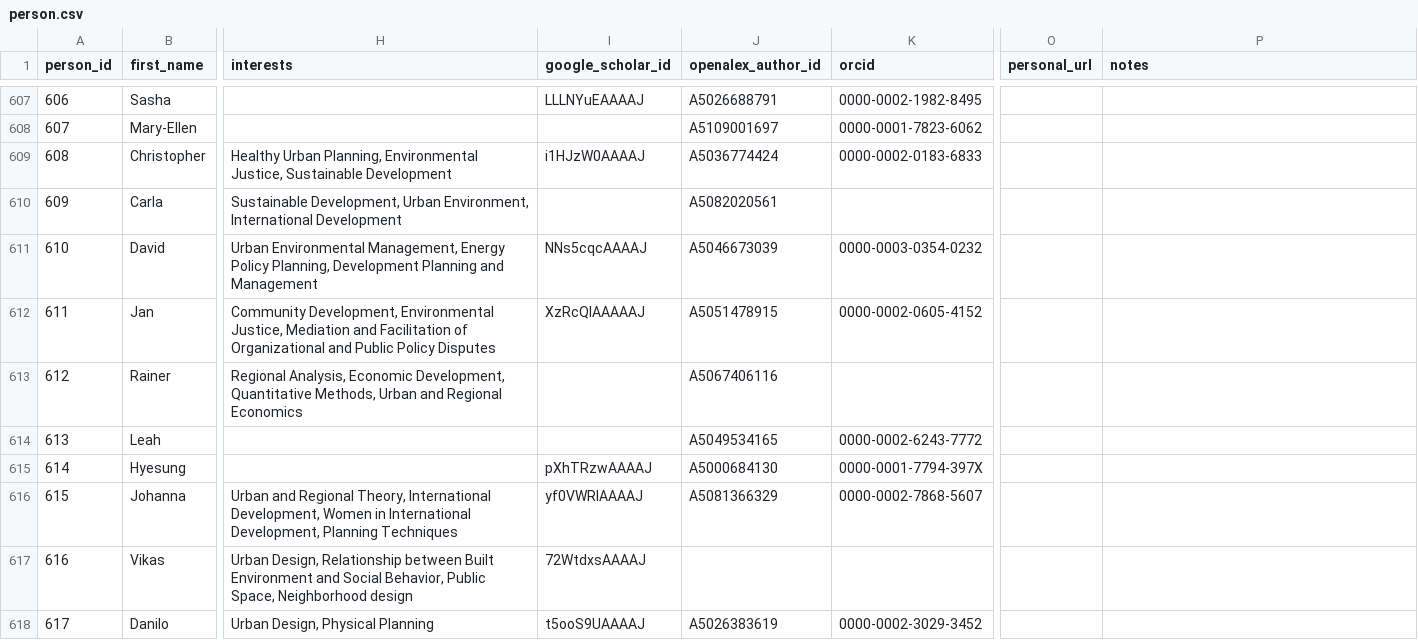
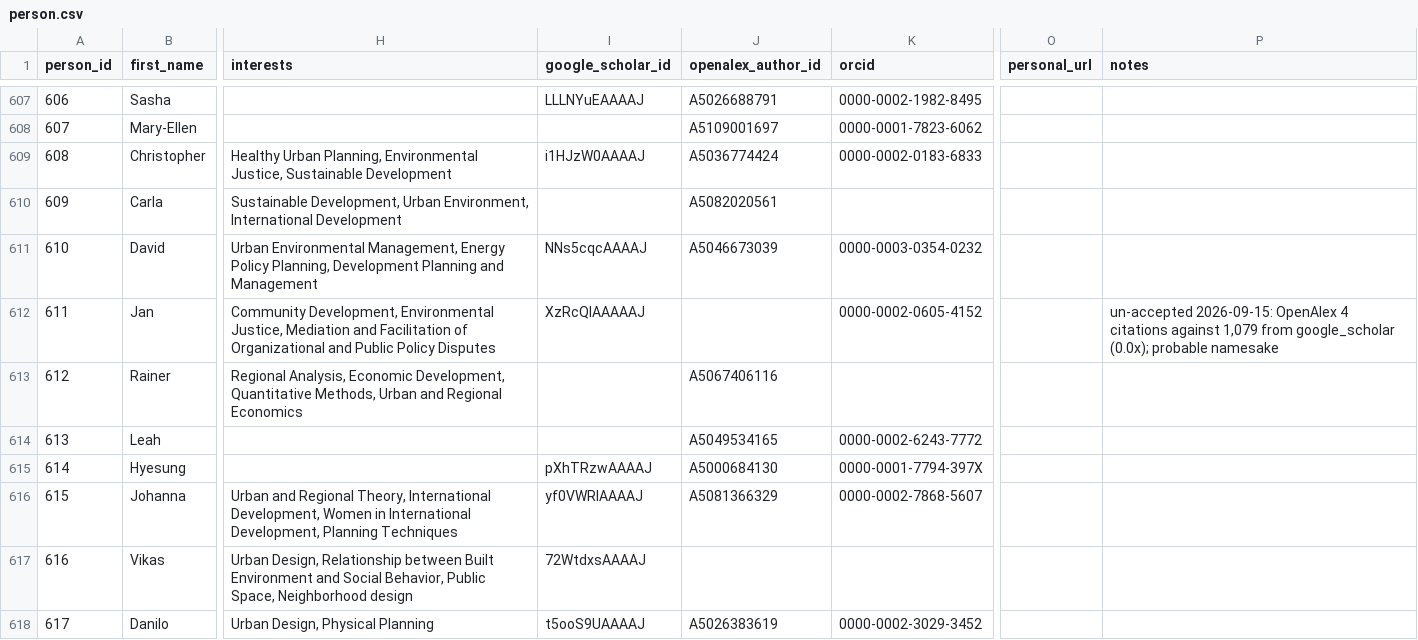
Before and after one commit to aakarner/planning-citation-metrics, a CSV file: data/roster/person.csv, drawn as a sheet; only a part is shown, gaps mark what is left out; the diff covers the shown part only; the diff names each change by its address in the sheet, - before the commit and + after, or states it on an @@ line.

```diff
--- a/data/roster/person.csv
+++ b/data/roster/person.csv
-J612 (openalex_author_id): A5051478915
+J612 (openalex_author_id): (empty)
-P612 (notes): (empty)
+P612 (notes): un-accepted 2026-09-15: OpenAlex 4 citations against 1,079 from google_scholar (0.0x); probable namesake
```
Also changed, not shown: 20 edited cells elsewhere in this file, data/review/identity_candidates.csv, 12 other files.
